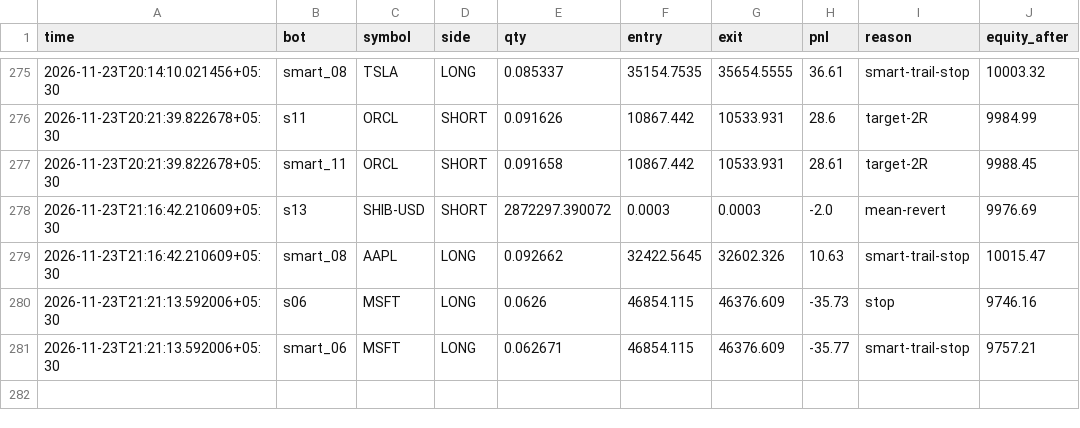
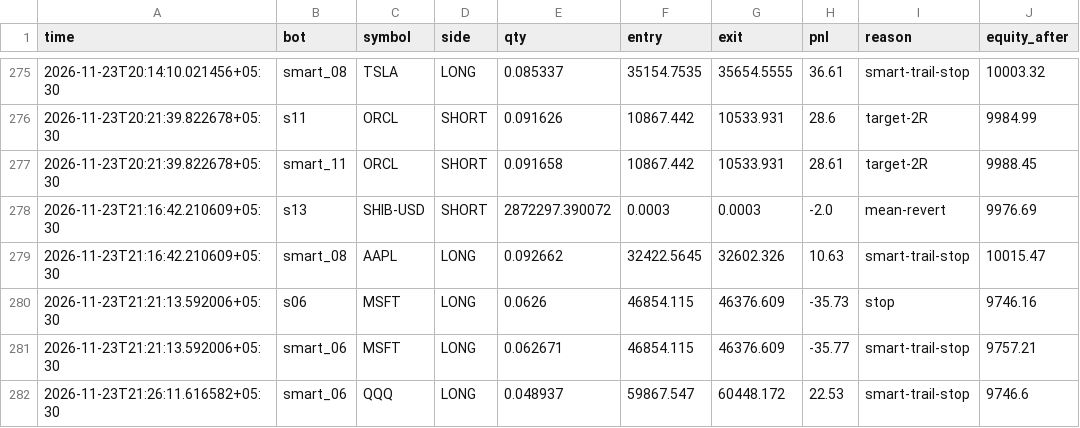
Before and after one commit to tusharghosh66-debug/night-trader, a CSV file: arena_trades.csv, drawn as a sheet; only a part is shown, gaps mark what is left out.

```diff
--- a/arena_trades.csv
+++ b/arena_trades.csv
@@ -281 +281,2 @@ time,bot,symbol,side,qty,entry,exit,pnl,reason,equity_after
 2026-11-23T21:21:13.592006+05:30,smart_06,MSFT,LONG,0.062671,46854.115,46376.609,-35.77,smart-trail-stop,9757.21
+2026-11-23T21:26:11.616582+05:30,smart_06,QQQ,LONG,0.048937,59867.547,60448.172,22.53,smart-trail-stop,9746.6
```
Also changed, not shown: 6 other files.
